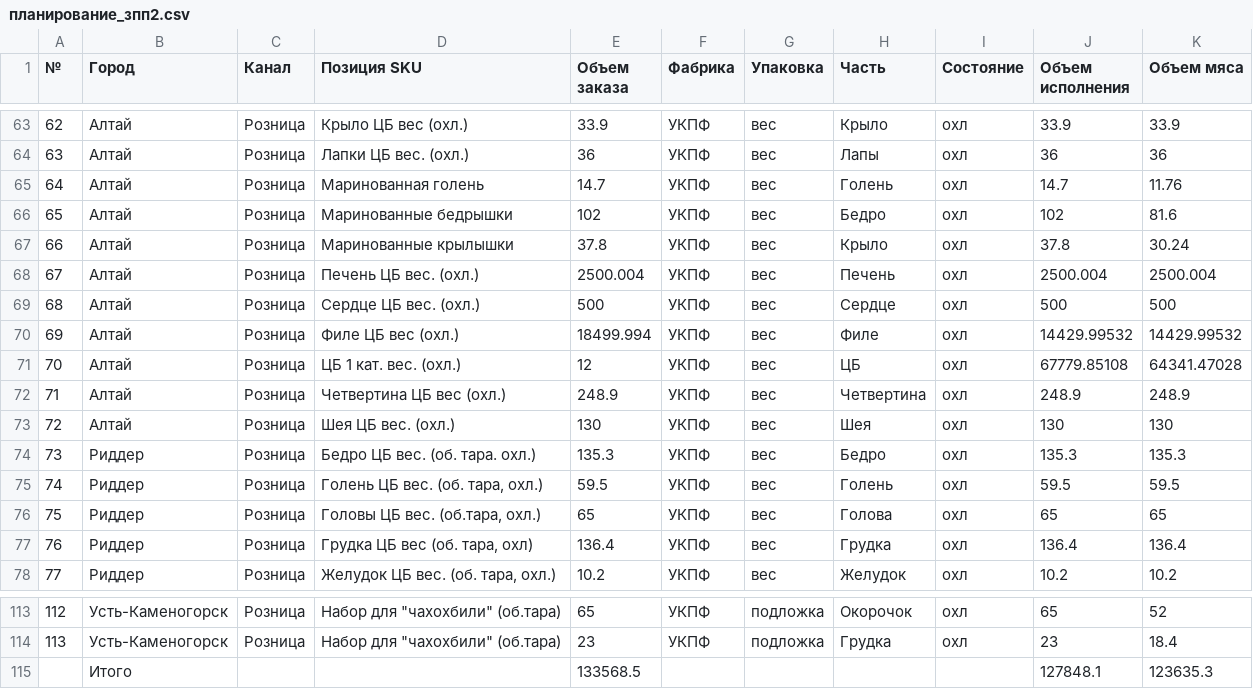
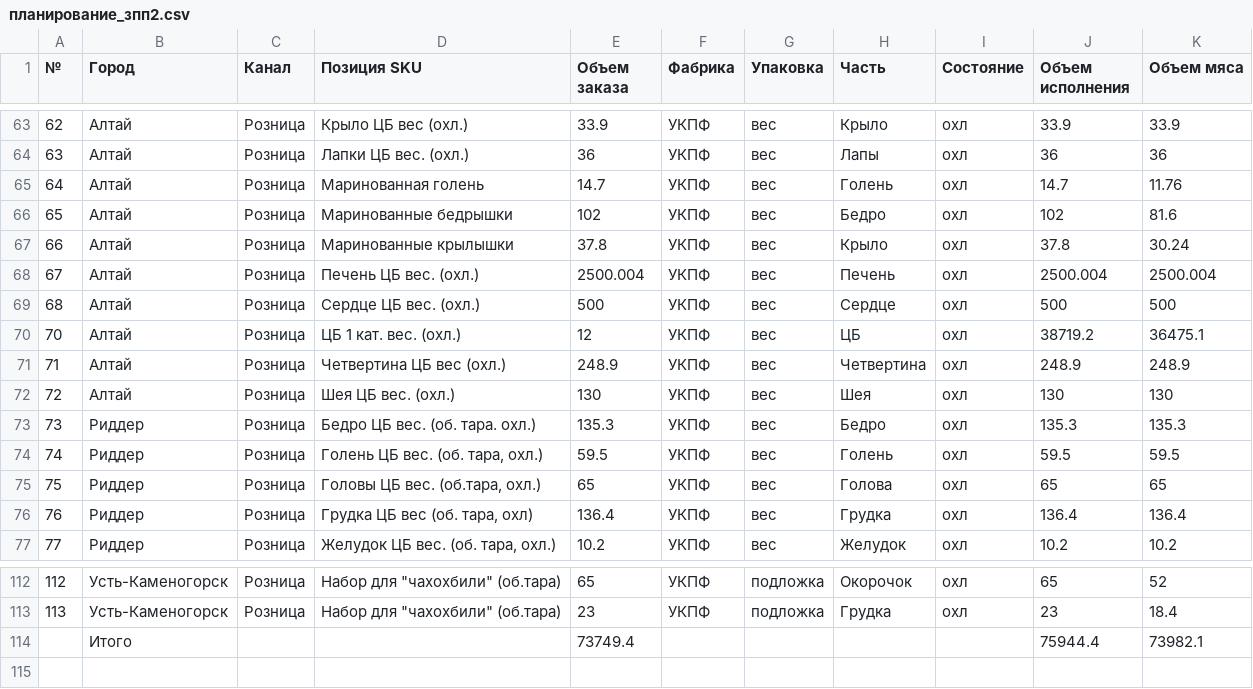
Before and after one commit to nikioioio/report_portal_akz, a CSV file: ukpf_test/планирование_зпп2.csv, drawn as a sheet; only a part is shown, gaps mark what is left out.

```diff
--- a/ukpf_test/планирование_зпп2.csv
+++ b/ukpf_test/планирование_зпп2.csv
@@ -69,4 +69,3 @@
 68,Алтай,Розница,Сердце ЦБ вес. (охл.),500,УКПФ,вес,Сердце,охл,500,500
-69,Алтай,Розница,Филе ЦБ вес (охл.),18499.994,УКПФ,вес,Филе,охл,14429.99532,14429.99532
-70,Алтай,Розница,ЦБ 1 кат. вес. (охл.),12,УКПФ,вес,ЦБ,охл,67779.85108,64341.47028
+70,Алтай,Розница,ЦБ 1 кат. вес. (охл.),12,УКПФ,вес,ЦБ,охл,38719.2,36475.1
 71,Алтай,Розница,Четвертина ЦБ вес (охл.),248.9,УКПФ,вес,Четвертина,охл,248.9,248.9
@@ -114,2 +113,2 @@
 113,Усть-Каменогорск,Розница,"Набор для ""чахохбили"" (об.тара)",23,УКПФ,подложка,Грудка,охл,23,18.4
-,Итого,,,133568.5,,,,,127848.1,123635.3
+,Итого,,,73749.4,,,,,75944.4,73982.1
```
Also changed, not shown: 1 other file.
